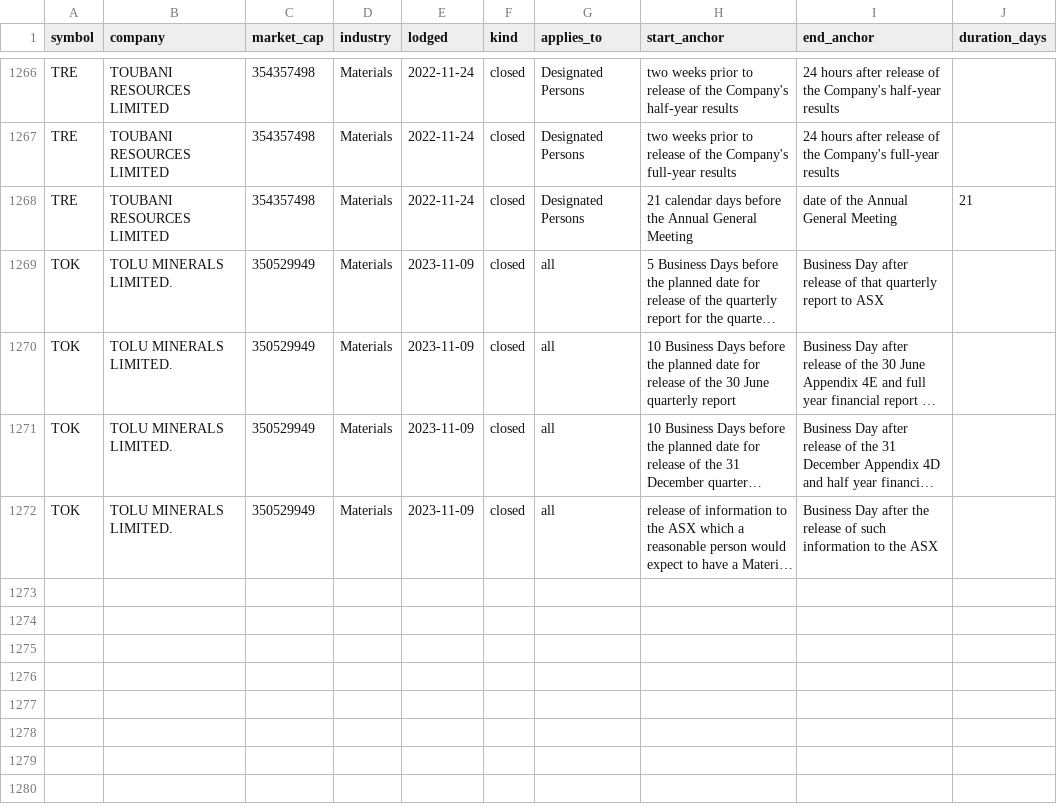
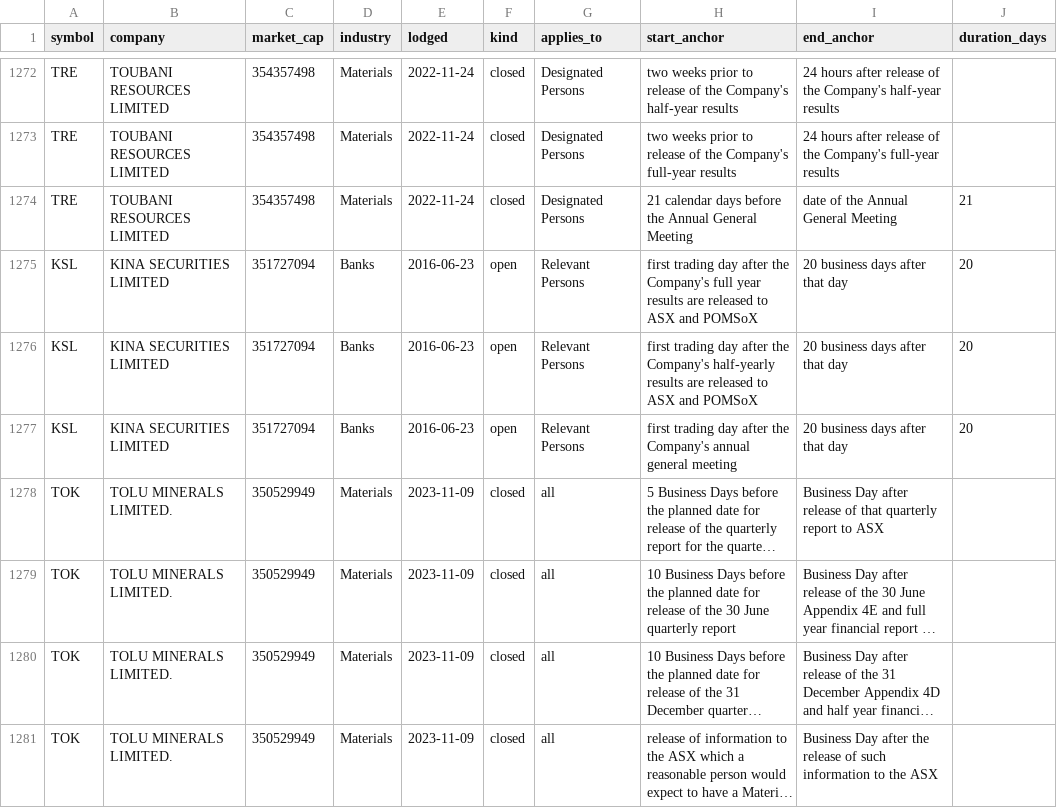
Before and after one commit to Lachlan1478/asx-trading-policies, a CSV file: data/tables/windows.csv, drawn as a sheet; only a part is shown, gaps mark what is left out; long unchanged cells end in …; the diff covers the shown part only; the diff names each change by its address in the sheet, - before the commit and + after, or states it on an @@ line.

```diff
--- a/data/tables/windows.csv
+++ b/data/tables/windows.csv
+row 1275: KSL | KINA SECURITIES LIMITED | 351727094 | Banks | 2016-06-23 | open | Relevant Persons | first trading day after the Company's full year results are released to ASX and POMSoX | 20 business days after that day | 20
+row 1276: KSL | KINA SECURITIES LIMITED | 351727094 | Banks | 2016-06-23 | open | Relevant Persons | first trading day after the Company's half-yearly results are released to ASX and POMSoX | 20 business days after that day | 20
+row 1277: KSL | KINA SECURITIES LIMITED | 351727094 | Banks | 2016-06-23 | open | Relevant Persons | first trading day after the Company's annual general meeting | 20 business days after that day | 20
```
Also changed, not shown: 9 added rows elsewhere in this file, data/tables/collar.csv, 9 other files.
